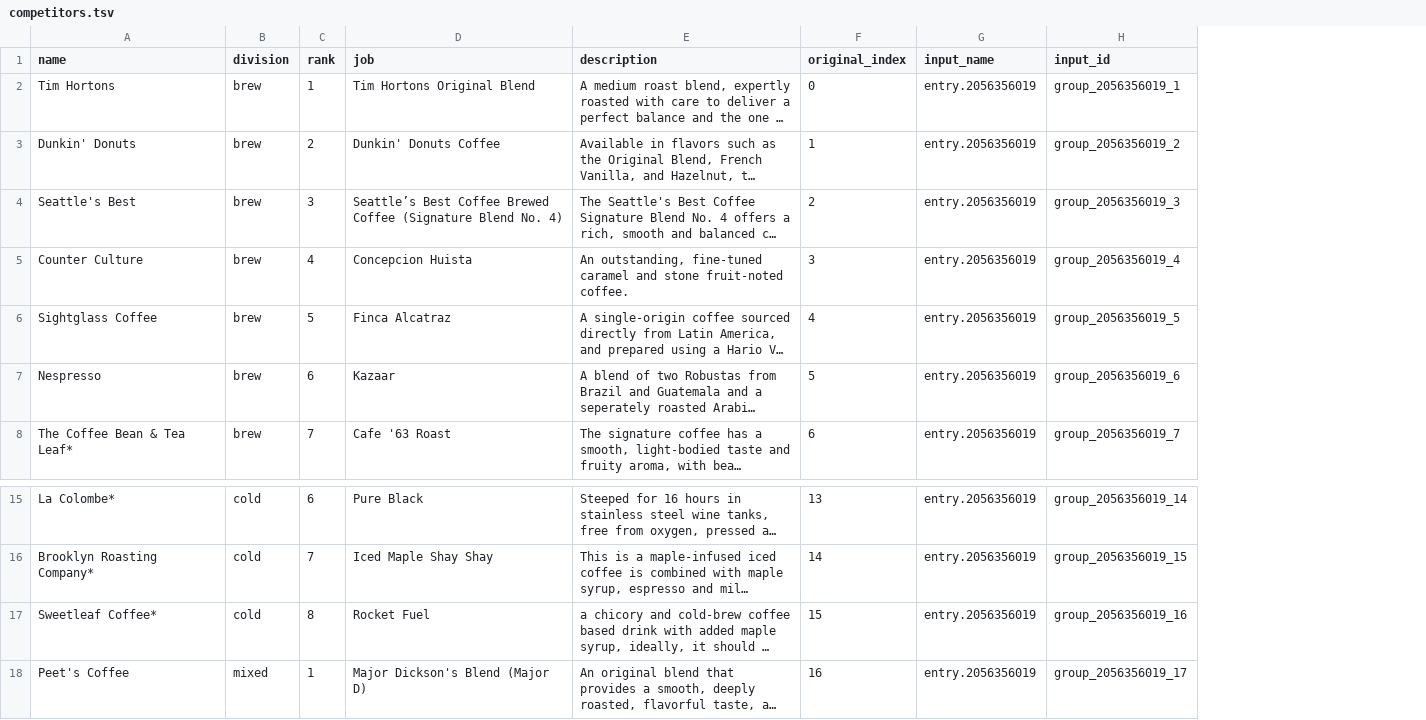
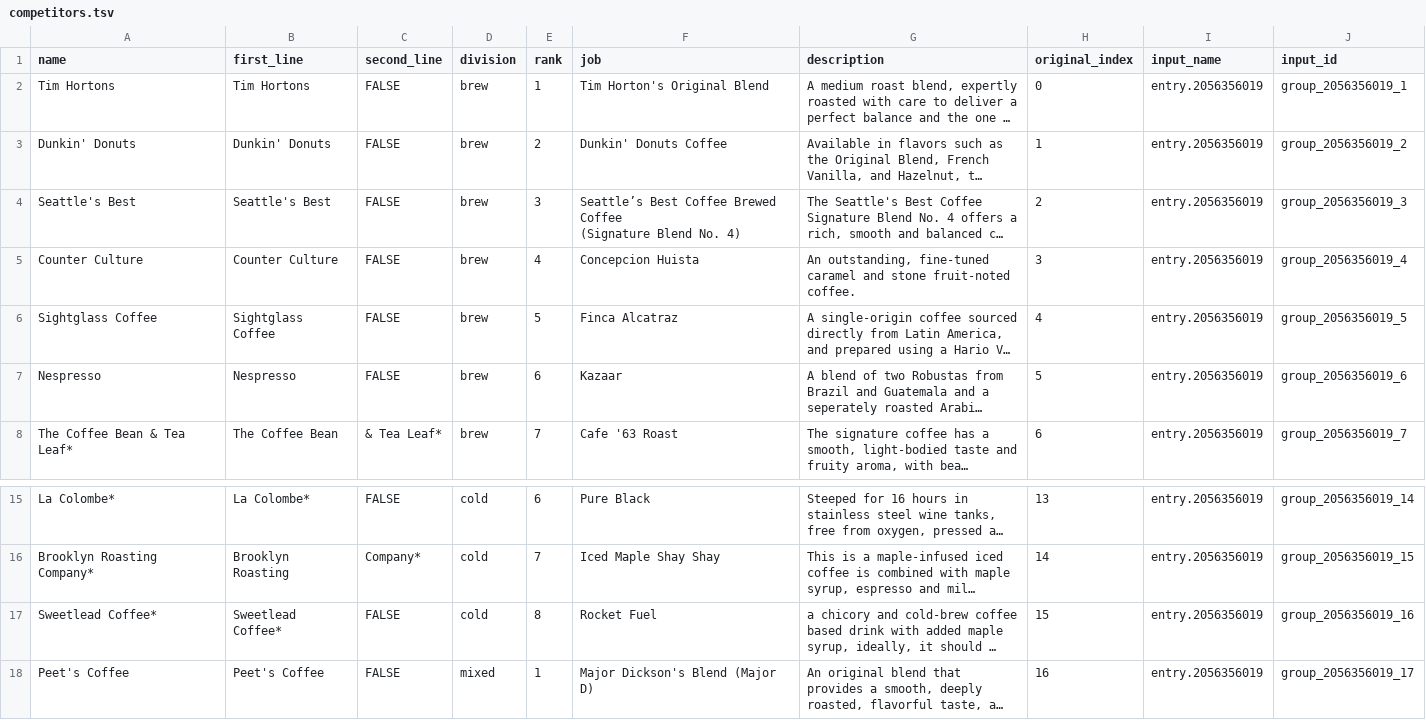
Before and after one commit to gwezerek/coffee_bracket, a TSV file: data/competitors.tsv, drawn as a sheet; only a part is shown, gaps mark what is left out; long unchanged cells end in …; addresses are those after the commit; the diff names each change by its address in the sheet, - before the commit and + after, or states it on an @@ line.

Commit message:
Added line break logic for two-line spans.

```diff
--- a/data/competitors.tsv
+++ b/data/competitors.tsv
+column B (first_line), rows 2-8: Tim Hortons | Dunkin' Donuts | Seattle's Best | Counter Culture | Sightglass Coffee | Nespresso | The Coffee Bean; rows 15-18: La Colombe* | Brooklyn Roasting | Sweetlead Coffee* | Peet's Coffee
+column C (second_line), rows 2-8: FALSE | FALSE | FALSE | FALSE | FALSE | FALSE | & Tea Leaf*; rows 15-18: FALSE | Company* | FALSE | FALSE
-F2 (job): Tim Hortons Original Blend
+F2 (job): Tim Horton's Original Blend
-F4 (job): …No. 4)
+F4 (job): …No. 4)
-A17 (name): Sweetleaf Coffee*
+A17 (name): Sweetlead Coffee*
```
Also changed, not shown: 3 other files.
